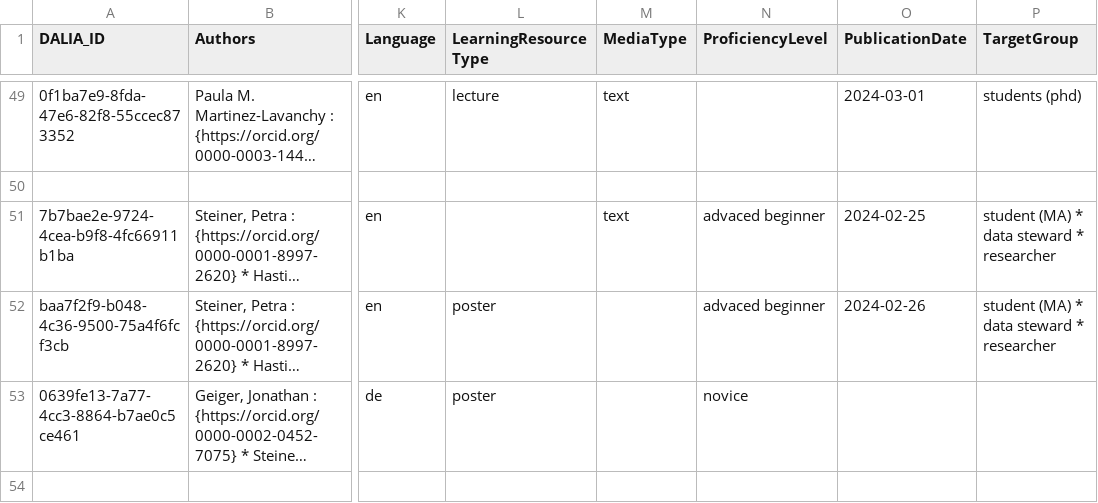
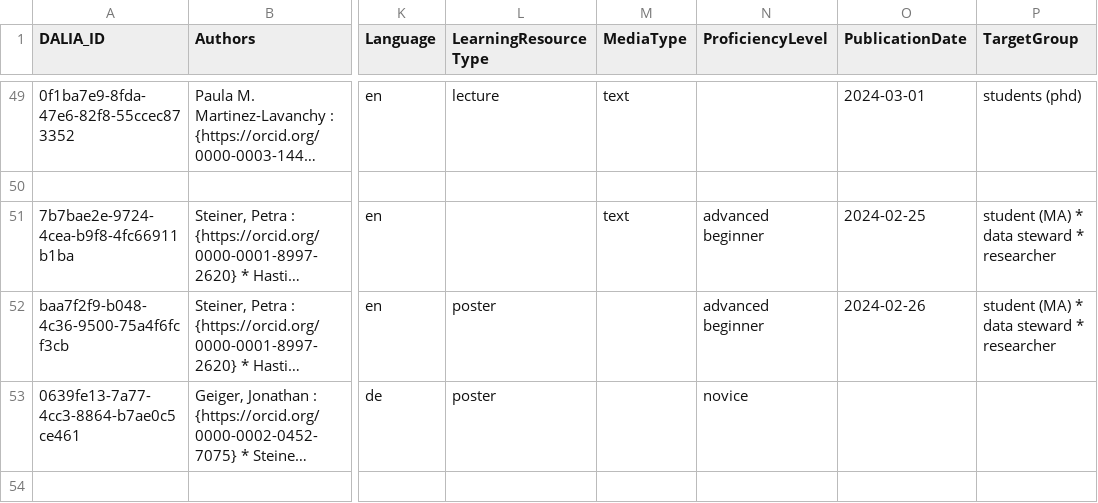
Before and after one commit to data-literacy-alliance/dalia-curation, a CSV file: curation/dalia_curation_2026_04.csv, drawn as a sheet; only a part is shown, gaps mark what is left out; long unchanged cells end in …; the diff names each change by its address in the sheet, - before the commit and + after, or states it on an @@ line.

Commit message:
Update dalia_curation_2026_04.csv
Corrected "advaced beginner".

```diff
--- a/curation/dalia_curation_2026_04.csv
+++ b/curation/dalia_curation_2026_04.csv
-N51:N52 (ProficiencyLevel): advaced beginner
+N51:N52 (ProficiencyLevel): advanced beginner
```
